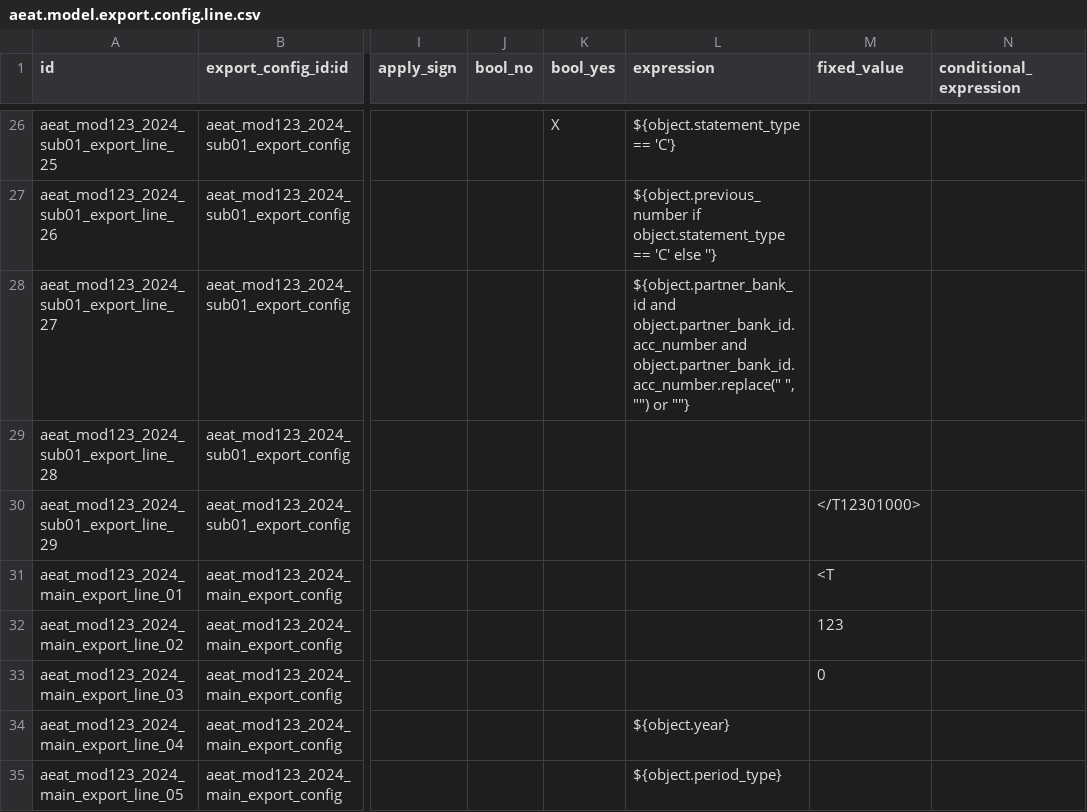
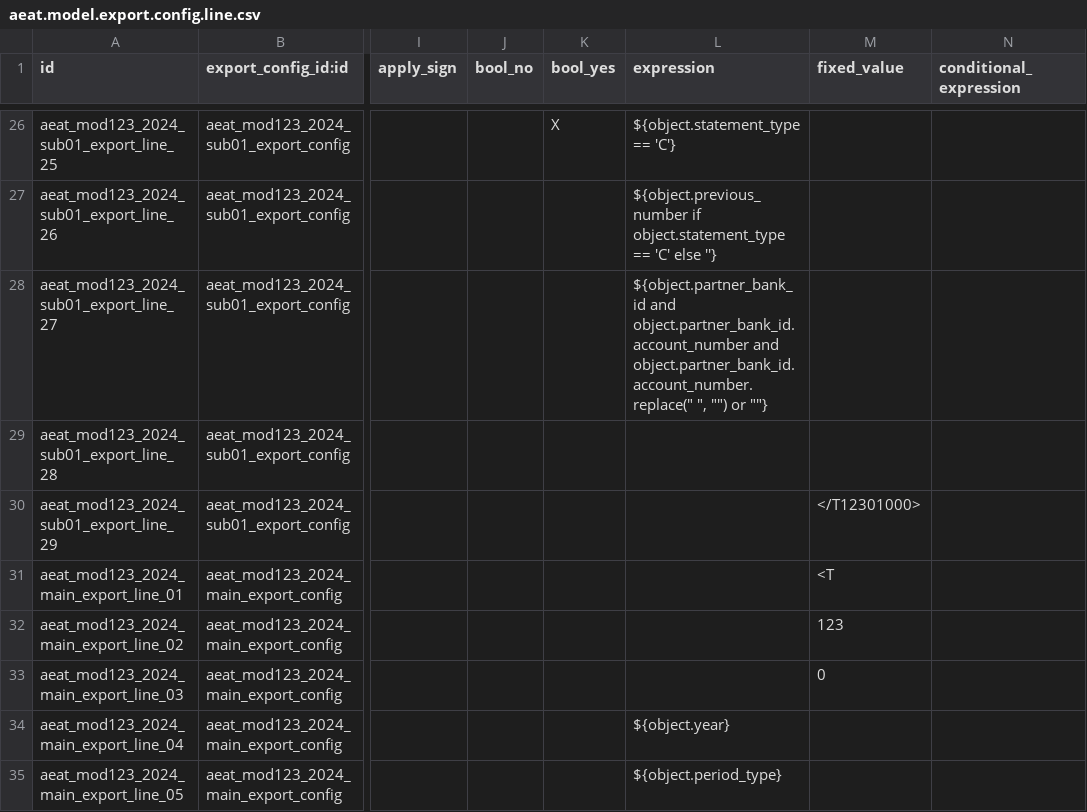
Before and after one commit to OCA/l10n-spain, a CSV file: l10n_es_aeat_mod123/data/2024/aeat.model.export.config.line.csv, drawn as a sheet; only a part is shown, gaps mark what is left out; the diff names each change by its address in the sheet, - before the commit and + after, or states it on an @@ line.

Commit message:
[MIG] l10n_es_aeat_mod123: Migration to 20.0
Migrated from 19.0. The access rule and the multi-company rule of the declaration move to ir.access.csv, which replaces ir.model.access.csv and the ir.rule record of the old security XML file. The IBAN line of the 2024 export configuration reads partner_bank_id.account_number: res.bank no longer exists in 20.0 and the bank account fields have been renamed, so acc_number no longer exists.

Tests: mutable class attributes are annotated as ClassVar, as the 20.0 lint template requires, and the company's dummy VAT number is shortened to nine characters, because the ORM no longer truncates a value longer than the size of its Char field (odoo/odoo#286488). Both still validate purchase invoices and check the computed boxes of the declaration, before and after the 2024 form.

```diff
--- a/l10n_es_aeat_mod123/data/2024/aeat.model.export.config.line.csv
+++ b/l10n_es_aeat_mod123/data/2024/aeat.model.export.config.line.csv
-L28 (expression): ${object.partner_bank_id and object.partner_bank_id.acc_number and object.partner_bank_id.acc_number.replace(" ", "")…
+L28 (expression): ${object.partner_bank_id and object.partner_bank_id.account_number and object.partner_bank_id.account_number.replace(" ", "")…
```
Also changed, not shown: 8 other files.
